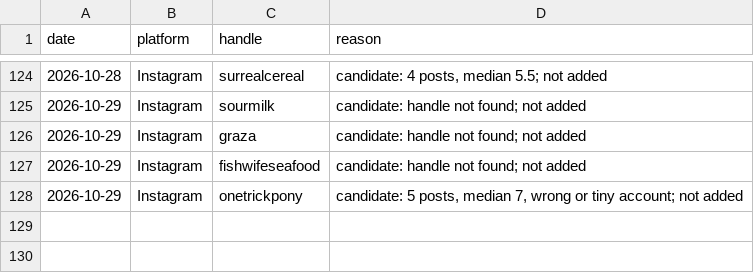
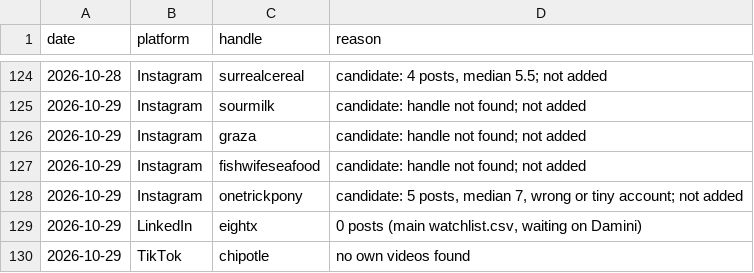
Before and after one commit to daminisolanki1309-netizen/tagadasocials, a TSV file: tagada/feed/handle-failures.tsv, drawn as a sheet; only a part is shown, gaps mark what is left out; the diff names each change by its address in the sheet, - before the commit and + after, or states it on an @@ line.

```diff
--- a/tagada/feed/handle-failures.tsv
+++ b/tagada/feed/handle-failures.tsv
+row 129: 2026-10-29 | LinkedIn | eightx | 0 posts (main watchlist.csv, waiting on Damini)
+row 130: 2026-10-29 | TikTok | chipotle | no own videos found
```
